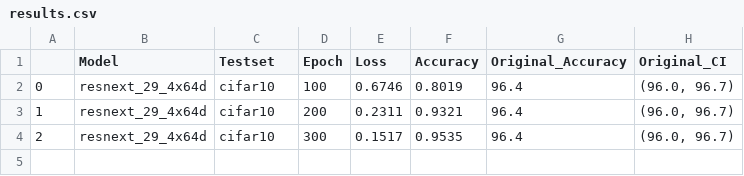
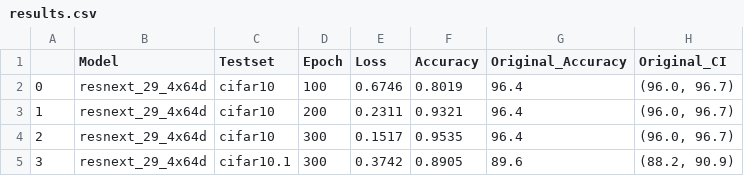
Before and after one commit to danzisar/w210-capstone, a CSV file: original_model_results/resnext_29_4x64/results.csv, drawn as a sheet.

Commit message:
resnext results

```diff
--- a/original_model_results/resnext_29_4x64/results.csv
+++ b/original_model_results/resnext_29_4x64/results.csv
@@ -4 +4,2 @@
 2,resnext_29_4x64d,cifar10,300,0.1517,0.9535,96.4,"(96.0, 96.7)"
+3,resnext_29_4x64d,cifar10.1,300,0.3742,0.8905,89.6,"(88.2, 90.9)"
```
Also changed, not shown: 7 other files.
